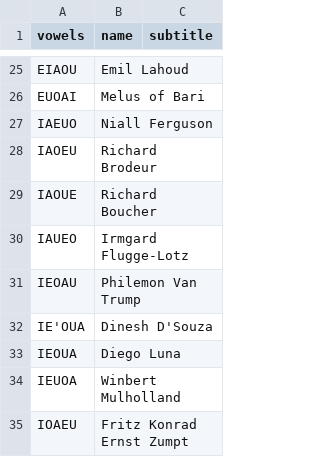
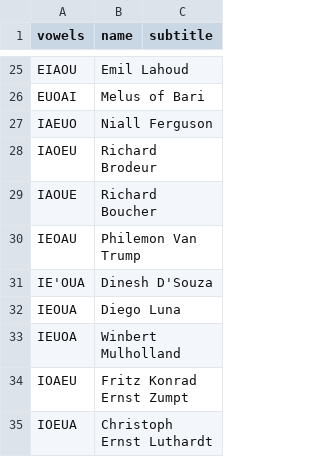
Before and after one commit to adamaaronson/bw-words, a CSV file: public/justamention.csv, drawn as a sheet; only a part is shown, gaps mark what is left out; the shorter side is filled out with more unchanged rows.

Commit message:
Fix Irmgard

```diff
--- a/public/justamention.csv
+++ b/public/justamention.csv
@@ -29,3 +29,2 @@ IAOEU,Richard Brodeur,
 IAOUE,Richard Boucher,
-IAUEO,Irmgard Flugge-Lotz,
 IEOAU,Philemon Van Trump,
```
Also changed, not shown: 1 other file.
